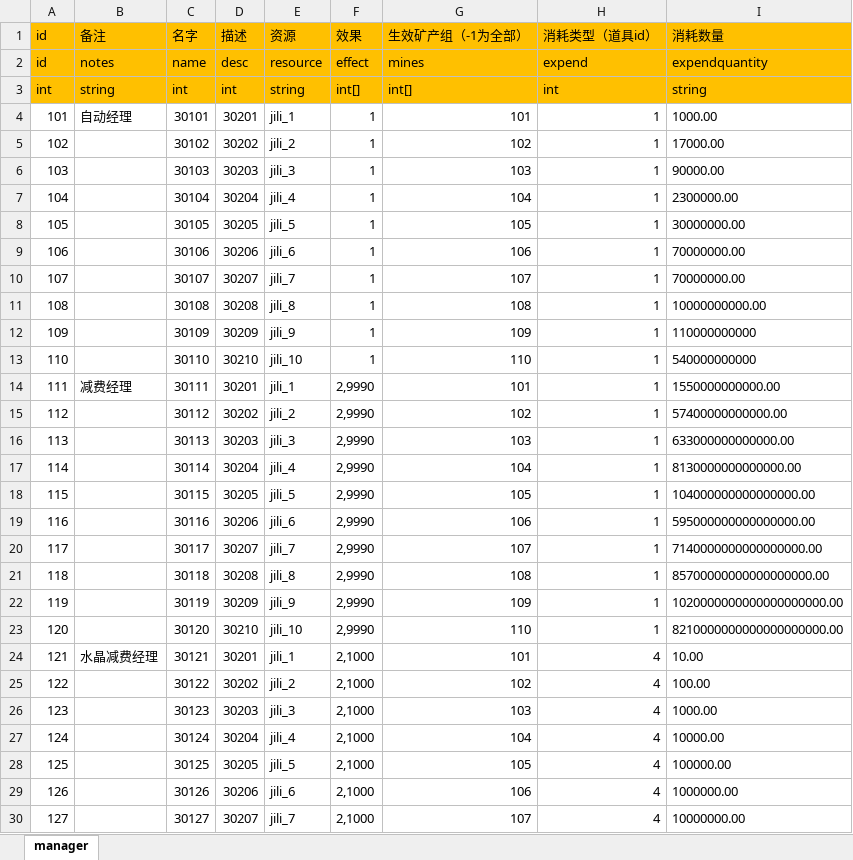
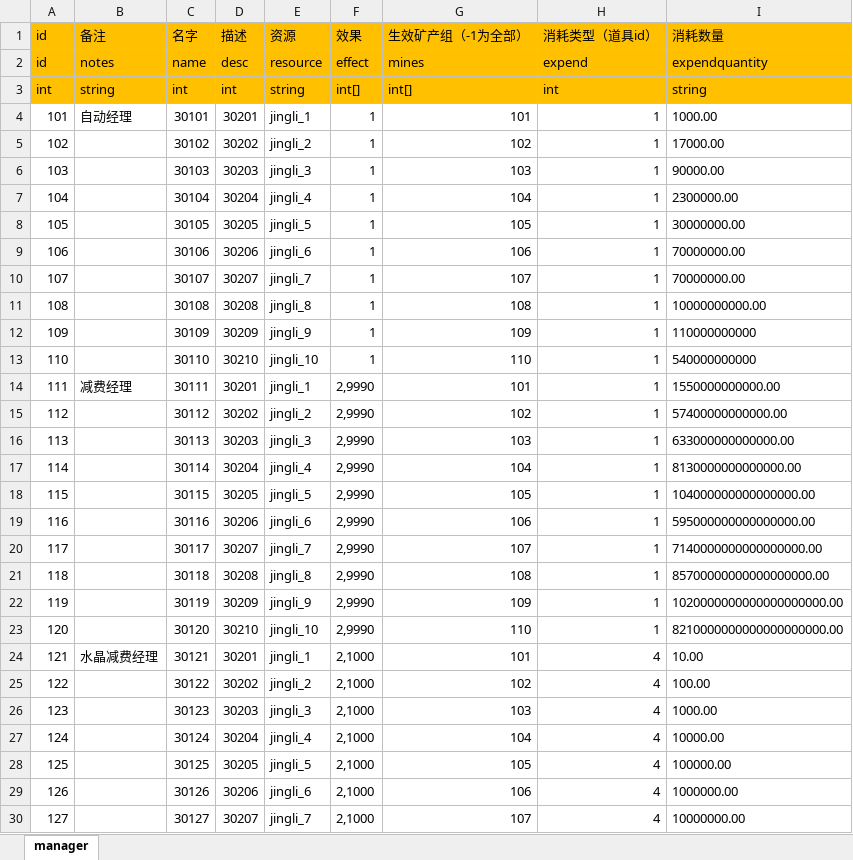
Before and after one commit to maziliang-code/RippleMinerTycoon, an Excel workbook: excel/manager.xlsx, sheet manager, drawn as a sheet; only a part is shown; values as stored, in another font and other column widths than the file's, no borders; the diff covers the shown part only; the diff names each change by its address in the sheet, - before the commit and + after, or states it on an @@ line.

Commit message:
修正经理资源描述

```diff
--- a/excel/manager.xlsx (sheet manager)
+++ b/excel/manager.xlsx (sheet manager)
-E4 (资源): jili_1
+E4 (资源): jingli_1
-E5 (资源): jili_2
+E5 (资源): jingli_2
-E6 (资源): jili_3
+E6 (资源): jingli_3
-E7 (资源): jili_4
+E7 (资源): jingli_4
-E8 (资源): jili_5
+E8 (资源): jingli_5
-E9 (资源): jili_6
+E9 (资源): jingli_6
-E10 (资源): jili_7
+E10 (资源): jingli_7
-E11 (资源): jili_8
+E11 (资源): jingli_8
-E12 (资源): jili_9
+E12 (资源): jingli_9
-E13 (资源): jili_10
+E13 (资源): jingli_10
-E14 (资源): jili_1
+E14 (资源): jingli_1
-E15 (资源): jili_2
+E15 (资源): jingli_2
-E16 (资源): jili_3
+E16 (资源): jingli_3
-E17 (资源): jili_4
+E17 (资源): jingli_4
-E18 (资源): jili_5
+E18 (资源): jingli_5
-E19 (资源): jili_6
+E19 (资源): jingli_6
-E20 (资源): jili_7
+E20 (资源): jingli_7
-E21 (资源): jili_8
+E21 (资源): jingli_8
-E22 (资源): jili_9
+E22 (资源): jingli_9
-E23 (资源): jili_10
+E23 (资源): jingli_10
-E24 (资源): jili_1
+E24 (资源): jingli_1
-E25 (资源): jili_2
+E25 (资源): jingli_2
-E26 (资源): jili_3
+E26 (资源): jingli_3
-E27 (资源): jili_4
+E27 (资源): jingli_4
-E28 (资源): jili_5
+E28 (资源): jingli_5
-E29 (资源): jili_6
+E29 (资源): jingli_6
-E30 (资源): jili_7
+E30 (资源): jingli_7
```
Also changed, not shown: 3 edited cells elsewhere in this sheet.
